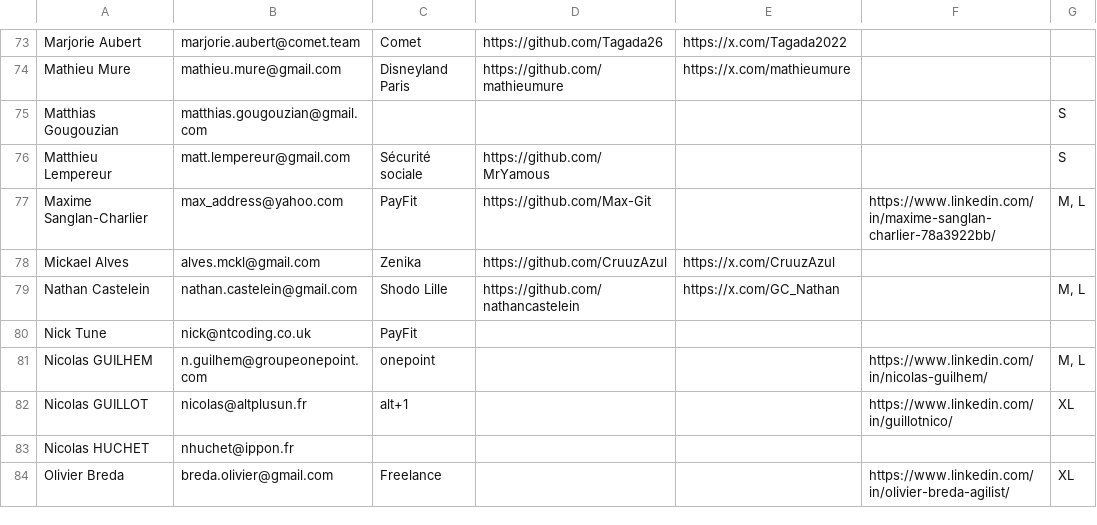
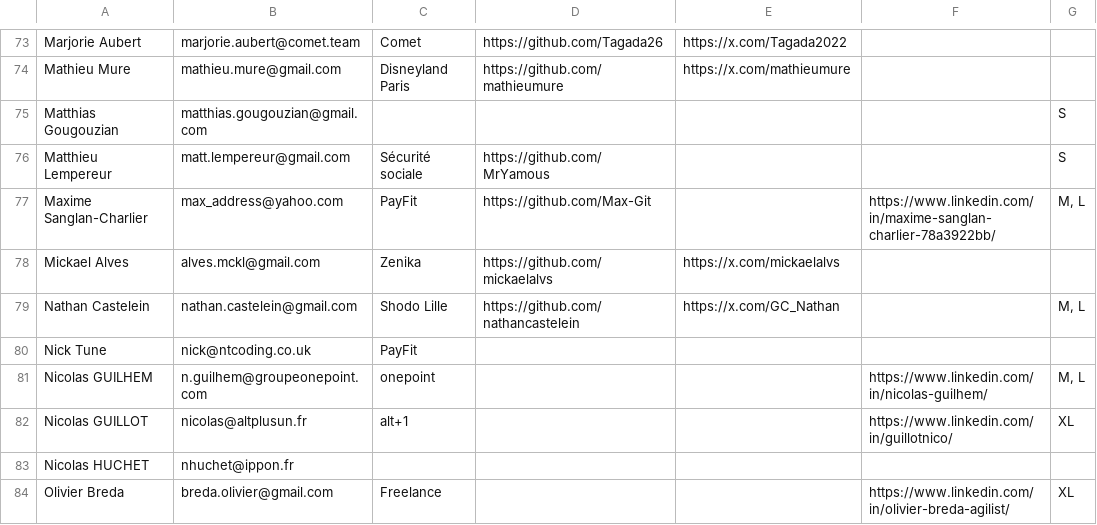
Before and after one commit to TouraineTech/tourainetech.github.io, a CSV file: speakers_export.csv, drawn as a sheet; only a part is shown, gaps mark what is left out; the diff names each change by its address in the sheet, - before the commit and + after, or states it on an @@ line.

Commit message:
fix: update speaker information in speakers_export.csv
👋🏼 Quick update, I've changed my handle. Just for updating any references to my old username!

```diff
--- a/speakers_export.csv
+++ b/speakers_export.csv
-D78: https://github.com/CruuzAzul
+D78: https://github.com/mickaelalvs
-E78: https://x.com/CruuzAzul
+E78: https://x.com/mickaelalvs
```
